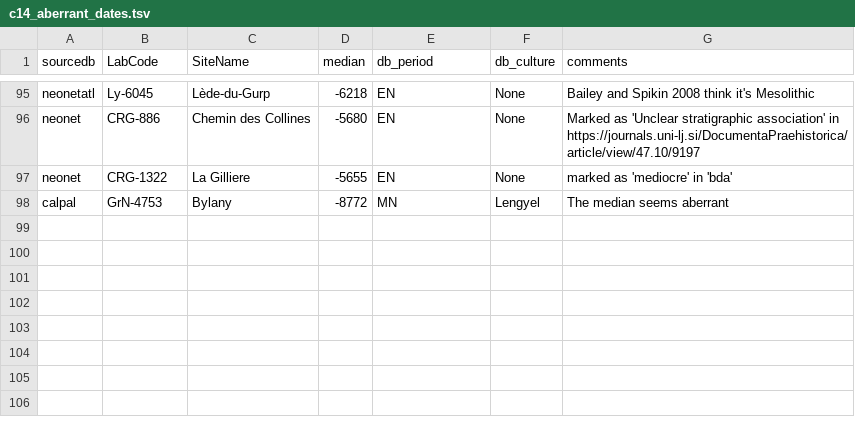
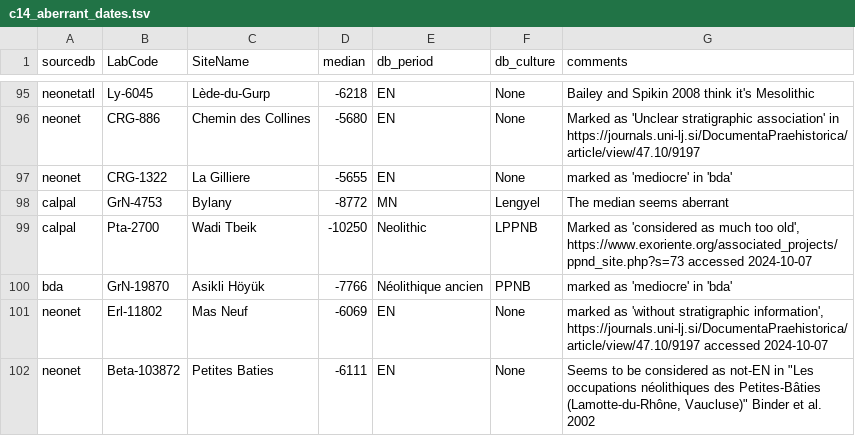
Before and after one commit to zoometh/neonet, a TSV file: inst/extdata/c14_aberrant_dates.tsv, drawn as a sheet; only a part is shown, gaps mark what is left out.

```diff
--- a/inst/extdata/c14_aberrant_dates.tsv
+++ b/inst/extdata/c14_aberrant_dates.tsv
@@ -98 +98,5 @@ neonet	CRG-1322	La Gilliere	-5655	EN	None	marked as 'mediocre' in 'bda'
 calpal	GrN-4753	Bylany	-8772	MN	Lengyel	The median seems aberrant
+calpal	Pta-2700	Wadi Tbeik	-10250	Neolithic	LPPNB	Marked as 'considered as much too old', https://www.exoriente.org/associated_projects/ppnd_site.php?s=73 accessed 2024-10-07
+bda	GrN-19870	Asikli Höyük	-7766	Néolithique ancien	PPNB	marked as 'mediocre' in 'bda'
+neonet	Erl-11802	Mas Neuf	-6069	EN	None	marked as 'without stratigraphic information', https://journals.uni-lj.si/DocumentaPraehistorica/article/view/47.10/9197 accessed 2024-10-07
+neonet	Beta-103872	Petites Baties	-6111	EN	None	Seems to be considered as not-EN in "Les occupations néolithiques des Petites-Bâties (Lamotte-du-Rhône, Vaucluse)" Binder et al. 2002
```
Also changed, not shown: 8 other files.
